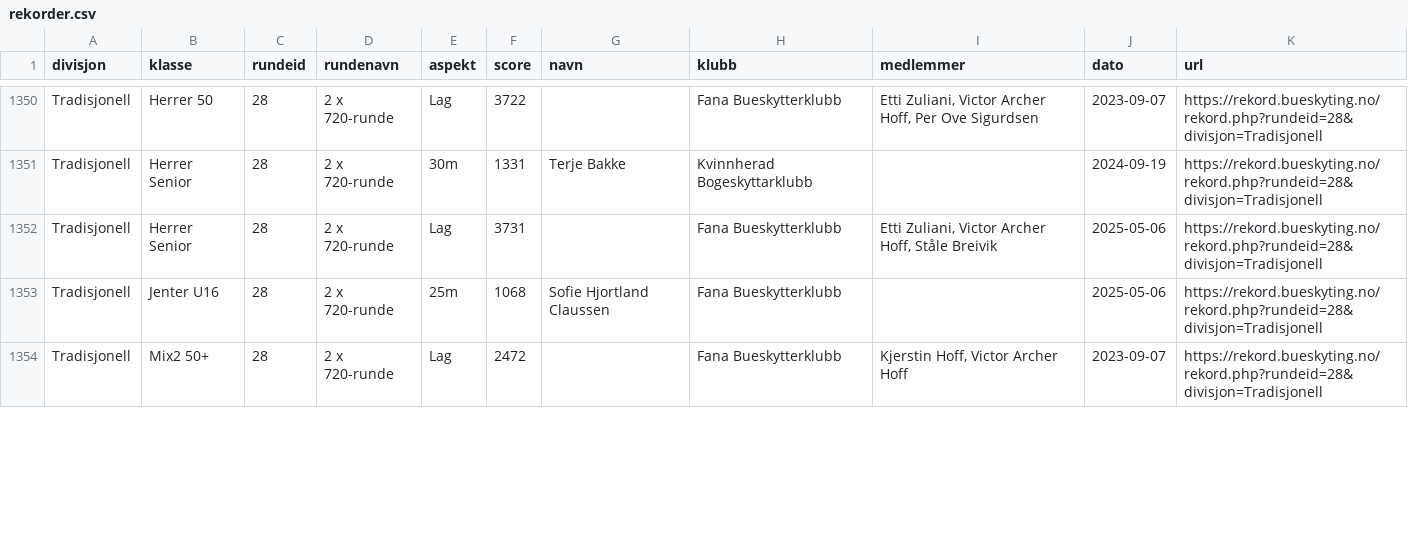
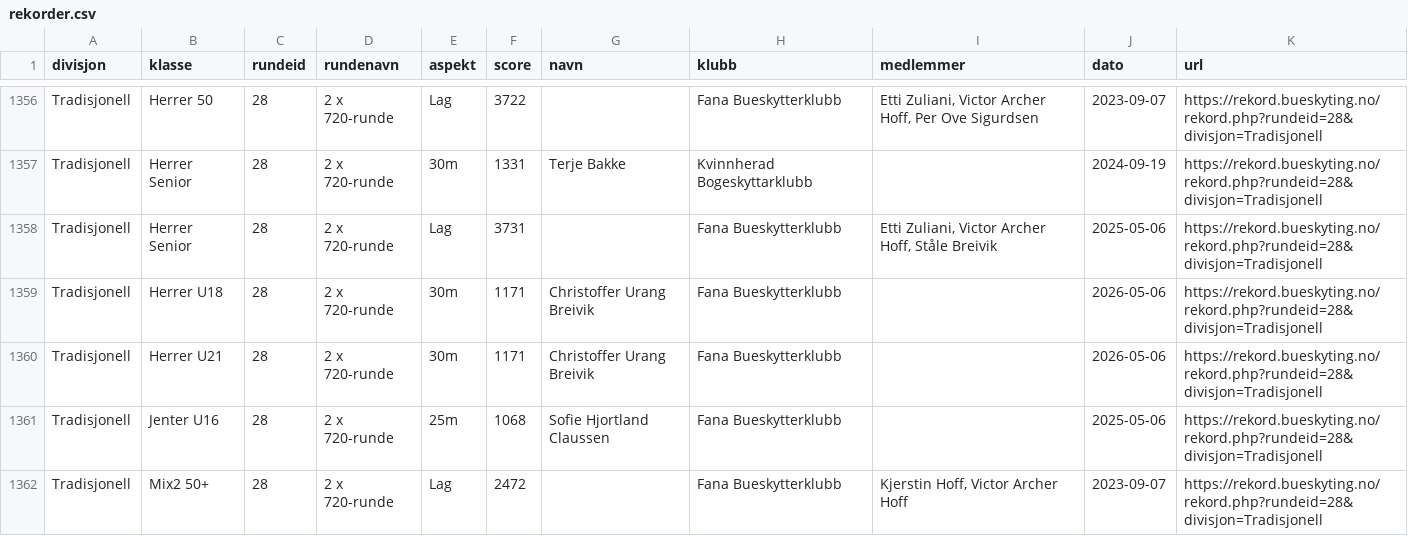
Before and after one commit to Paalmessenlien/rekorder, a CSV file: rekorder.csv, drawn as a sheet; only a part is shown, gaps mark what is left out; the diff covers the shown part only.

```diff
--- a/rekorder.csv
+++ b/rekorder.csv
@@ -1352,2 +1358,4 @@ Tradisjonell,Herrer Senior,28,2 x 720-runde,30m,1331,Terje Bakke,Kvinnherad Boge
 Tradisjonell,Herrer Senior,28,2 x 720-runde,Lag,3731,,Fana Bueskytterklubb,"Etti Zuliani, Victor Archer Hoff, Ståle Breivik",2025-05-06,https://rekord.bueskyting.no/rekord.php?rundeid=28&divisjon=Tradisjonell
+Tradisjonell,Herrer U18,28,2 x 720-runde,30m,1171,Christoffer Urang Breivik,Fana Bueskytterklubb,,2026-05-06,https://rekord.bueskyting.no/rekord.php?rundeid=28&divisjon=Tradisjonell
+Tradisjonell,Herrer U21,28,2 x 720-runde,30m,1171,Christoffer Urang Breivik,Fana Bueskytterklubb,,2026-05-06,https://rekord.bueskyting.no/rekord.php?rundeid=28&divisjon=Tradisjonell
 Tradisjonell,Jenter U16,28,2 x 720-runde,25m,1068,Sofie Hjortland Claussen,Fana Bueskytterklubb,,2025-05-06,https://rekord.bueskyting.no/rekord.php?rundeid=28&divisjon=Tradisjonell
```
Also changed, not shown: 8 added rows and 6 edited cells elsewhere in this file, 1 other file.
